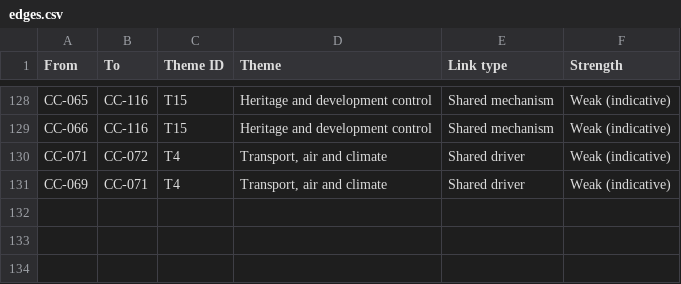
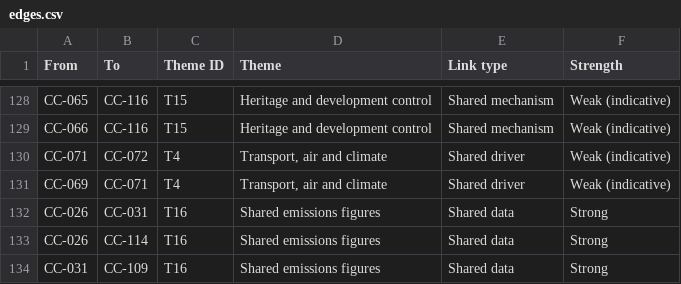
Before and after one commit to leandergrech/Mizien, a CSV file: data/edges.csv, drawn as a sheet; only a part is shown, gaps mark what is left out.

```diff
--- a/data/edges.csv
+++ b/data/edges.csv
@@ -131 +131,4 @@ CC-071,CC-072,T4,"Transport, air and climate",Shared driver,Weak (indicative)
 CC-069,CC-071,T4,"Transport, air and climate",Shared driver,Weak (indicative)
+CC-026,CC-031,T16,Shared emissions figures,Shared data,Strong
+CC-026,CC-114,T16,Shared emissions figures,Shared data,Strong
+CC-031,CC-109,T16,Shared emissions figures,Shared data,Strong
```
Also changed, not shown: data/actors.csv, data/themes.csv, 13 other files.
